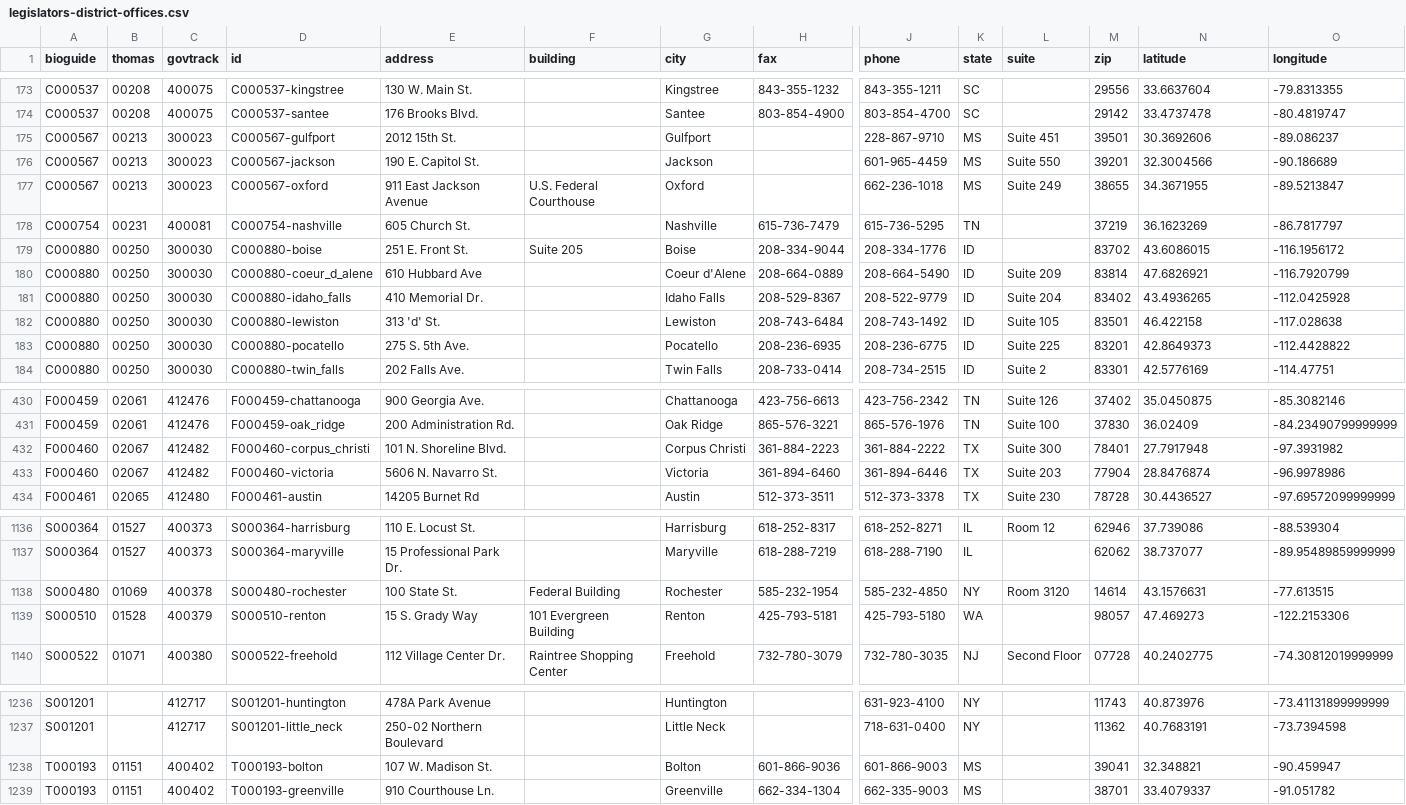
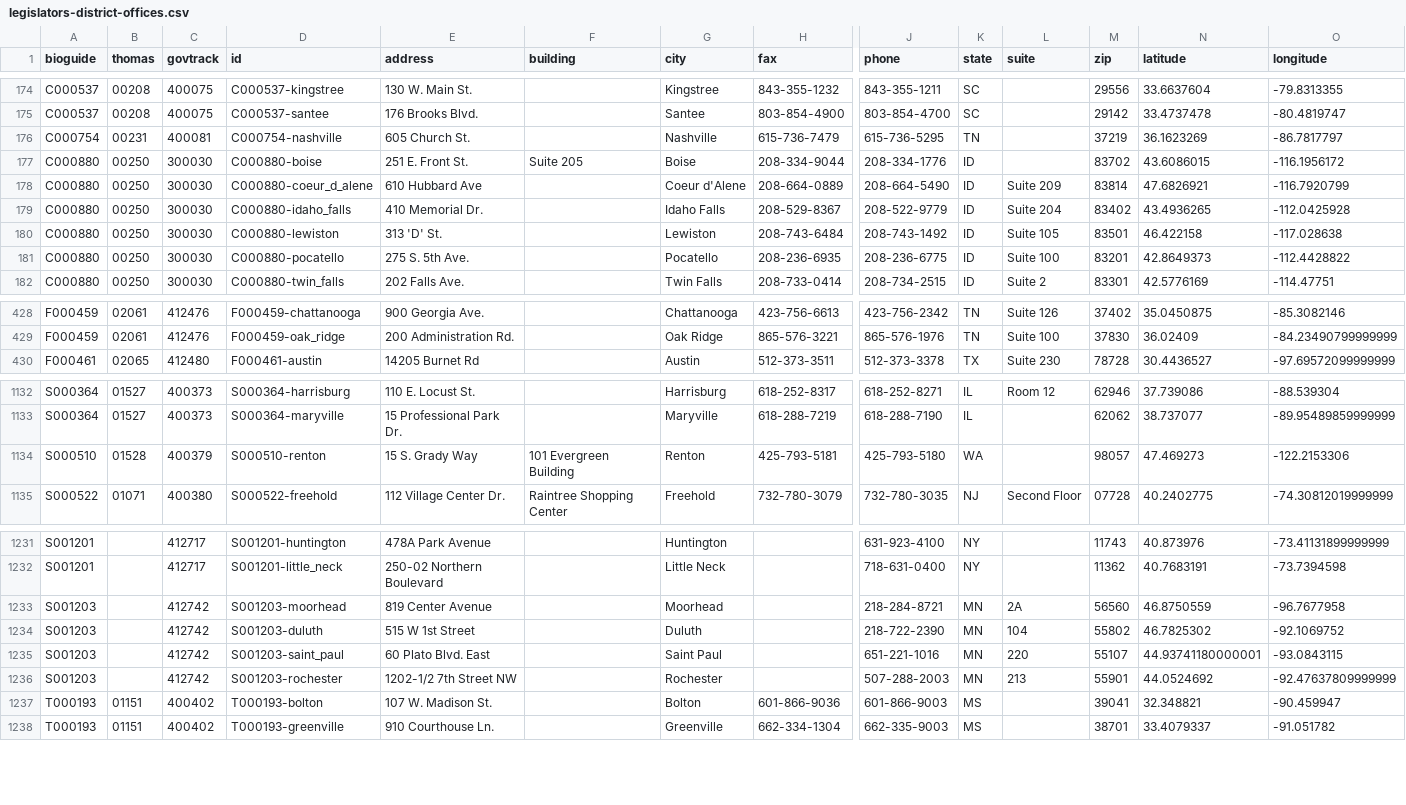
Before and after one commit to unitedstates/congress-legislators, a CSV file: legislators-district-offices.csv, drawn as a sheet; only a part is shown, gaps mark what is left out; removed rows and columns are numbered as before the commit, all else as after; rows hold the shown columns only; the diff covers the shown part only; the diff names each change by its address in the sheet, - before the commit and + after, or states it on an @@ line.

```diff
--- a/legislators-district-offices.csv
+++ b/legislators-district-offices.csv
-row 175: C000567 | 00213 | 300023 | C000567-gulfport | 2012 15th St. |  | Gulfport |  | 228-867-9710 | MS | Suite 451 | 39501 | 30.3692606 | -89.086237
-row 176: C000567 | 00213 | 300023 | C000567-jackson | 190 E. Capitol St. |  | Jackson |  | 601-965-4459 | MS | Suite 550 | 39201 | 32.3004566 | -90.186689
-row 177: C000567 | 00213 | 300023 | C000567-oxford | 911 East Jackson Avenue | U.S. Federal Courthouse | Oxford |  | 662-236-1018 | MS | Suite 249 | 38655 | 34.3671955 | -89.5213847
-E180 (address): 313 'd' St.
+E180 (address): 313 'D' St.
-L181 (suite): Suite 225
+L181 (suite): Suite 100
-row 432: F000460 | 02067 | 412482 | F000460-corpus_christi | 101 N. Shoreline Blvd. |  | Corpus Christi | 361-884-2223 | 361-884-2222 | TX | Suite 300 | 78401 | 27.7917948 | -97.3931982
-row 433: F000460 | 02067 | 412482 | F000460-victoria | 5606 N. Navarro St. |  | Victoria | 361-894-6460 | 361-894-6446 | TX | Suite 203 | 77904 | 28.8476874 | -96.9978986
-row 1138: S000480 | 01069 | 400378 | S000480-rochester | 100 State St. | Federal Building | Rochester | 585-232-1954 | 585-232-4850 | NY | Room 3120 | 14614 | 43.1576631 | -77.613515
+row 1233: S001203 |  | 412742 | S001203-moorhead | 819 Center Avenue |  | Moorhead |  | 218-284-8721 | MN | 2A | 56560 | 46.8750559 | -96.7677958
+row 1234: S001203 |  | 412742 | S001203-duluth | 515 W 1st Street |  | Duluth |  | 218-722-2390 | MN | 104 | 55802 | 46.7825302 | -92.1069752
+row 1235: S001203 |  | 412742 | S001203-saint_paul | 60 Plato Blvd. East |  | Saint Paul |  | 651-221-1016 | MN | 220 | 55107 | 44.93741180000001 | -93.0843115
+row 1236: S001203 |  | 412742 | S001203-rochester | 1202-1/2 7th Street NW |  | Rochester |  | 507-288-2003 | MN | 213 | 55901 | 44.0524692 | -92.47637809999999
```
Also changed, not shown: 1 added row and 43 edited cells elsewhere in this file, 14 other files.
